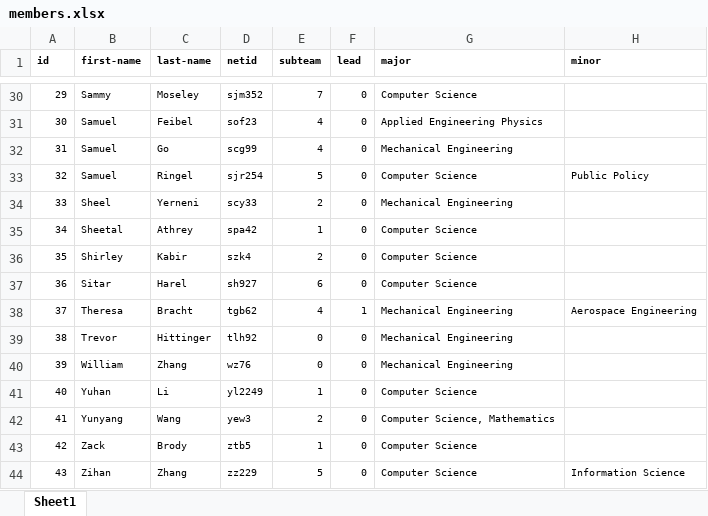
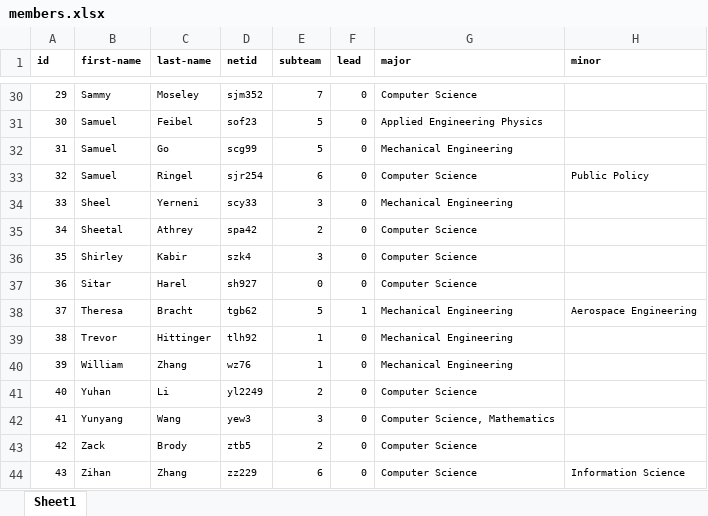
Before and after one commit to shirleykabir/web-draft, an Excel workbook: data/members.xlsx, sheet Sheet1, drawn as a sheet; only a part is shown, gaps mark what is left out; values as stored, in another font and other column widths than the file's, no borders; the diff covers the shown part only; the diff names each change by its address in the sheet, - before the commit and + after, or states it on an @@ line.

Commit message:
update subteam members

```diff
--- a/data/members.xlsx (sheet Sheet1)
+++ b/data/members.xlsx (sheet Sheet1)
-E31:E32 (subteam): 4
+E31:E32 (subteam): 5
-E33 (subteam): 5
+E33 (subteam): 6
-E34 (subteam): 2
+E34 (subteam): 3
-E35 (subteam): 1
+E35 (subteam): 2
-E36 (subteam): 2
+E36 (subteam): 3
-E37 (subteam): 6
+E37 (subteam): 0
-E38 (subteam): 4
+E38 (subteam): 5
-E39:E40 (subteam): 0
+E39:E40 (subteam): 1
-E41 (subteam): 1
+E41 (subteam): 2
-E42 (subteam): 2
+E42 (subteam): 3
-E43 (subteam): 1
+E43 (subteam): 2
-E44 (subteam): 5
+E44 (subteam): 6
```
Also changed, not shown: 1 added row, 1 removed row and 22 edited cells elsewhere in this sheet, 2 other files.
